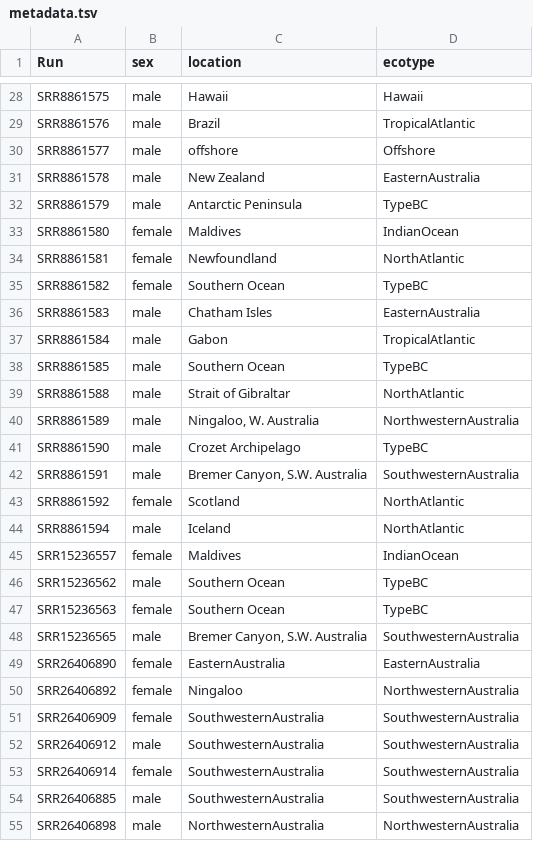
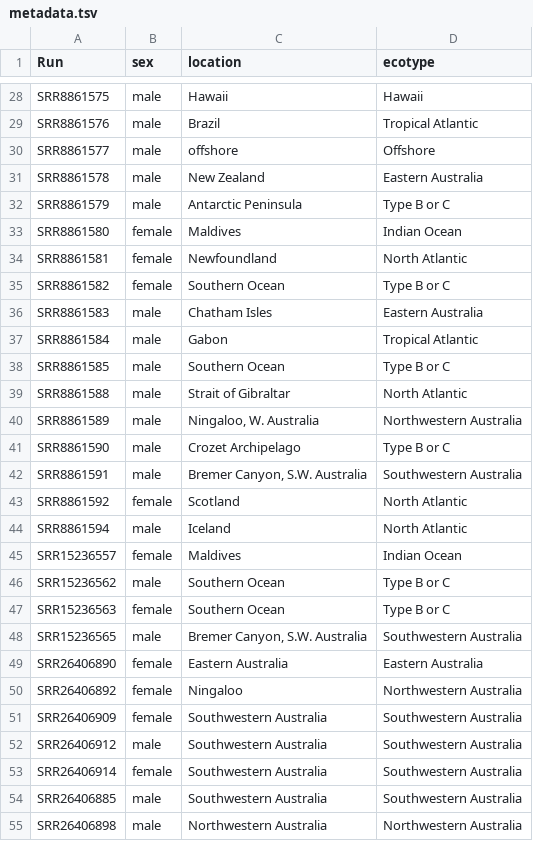
Before and after one commit to jparedesmontero/orca, a TSV file: metadata.tsv, drawn as a sheet; only a part is shown, gaps mark what is left out; the diff covers the shown part only; the diff names each change by its address in the sheet, - before the commit and + after, or states it on an @@ line.

```diff
--- a/metadata.tsv
+++ b/metadata.tsv
-D29 (ecotype): TropicalAtlantic
+D29 (ecotype): Tropical Atlantic
-D31 (ecotype): EasternAustralia
+D31 (ecotype): Eastern Australia
-D32 (ecotype): TypeBC
+D32 (ecotype): Type B or C
-D33 (ecotype): IndianOcean
+D33 (ecotype): Indian Ocean
-D34 (ecotype): NorthAtlantic
+D34 (ecotype): North Atlantic
-D35 (ecotype): TypeBC
+D35 (ecotype): Type B or C
-D36 (ecotype): EasternAustralia
+D36 (ecotype): Eastern Australia
-D37 (ecotype): TropicalAtlantic
+D37 (ecotype): Tropical Atlantic
-D38 (ecotype): TypeBC
+D38 (ecotype): Type B or C
-D39 (ecotype): NorthAtlantic
+D39 (ecotype): North Atlantic
-D40 (ecotype): NorthwesternAustralia
+D40 (ecotype): Northwestern Australia
-D41 (ecotype): TypeBC
+D41 (ecotype): Type B or C
-D42 (ecotype): SouthwesternAustralia
+D42 (ecotype): Southwestern Australia
-D43:D44 (ecotype): NorthAtlantic
+D43:D44 (ecotype): North Atlantic
-D45 (ecotype): IndianOcean
+D45 (ecotype): Indian Ocean
-D46:D47 (ecotype): TypeBC
+D46:D47 (ecotype): Type B or C
-D48 (ecotype): SouthwesternAustralia
+D48 (ecotype): Southwestern Australia
-C49 (location): EasternAustralia
+C49 (location): Eastern Australia
-D49 (ecotype): EasternAustralia
+D49 (ecotype): Eastern Australia
-D50 (ecotype): NorthwesternAustralia
+D50 (ecotype): Northwestern Australia
-C51:C54 (location): SouthwesternAustralia
+C51:C54 (location): Southwestern Australia
-D51:D54 (ecotype): SouthwesternAustralia
+D51:D54 (ecotype): Southwestern Australia
-C55 (location): NorthwesternAustralia
+C55 (location): Northwestern Australia
-D55 (ecotype): NorthwesternAustralia
+D55 (ecotype): Northwestern Australia
```
Also changed, not shown: 38 edited cells elsewhere in this file.
